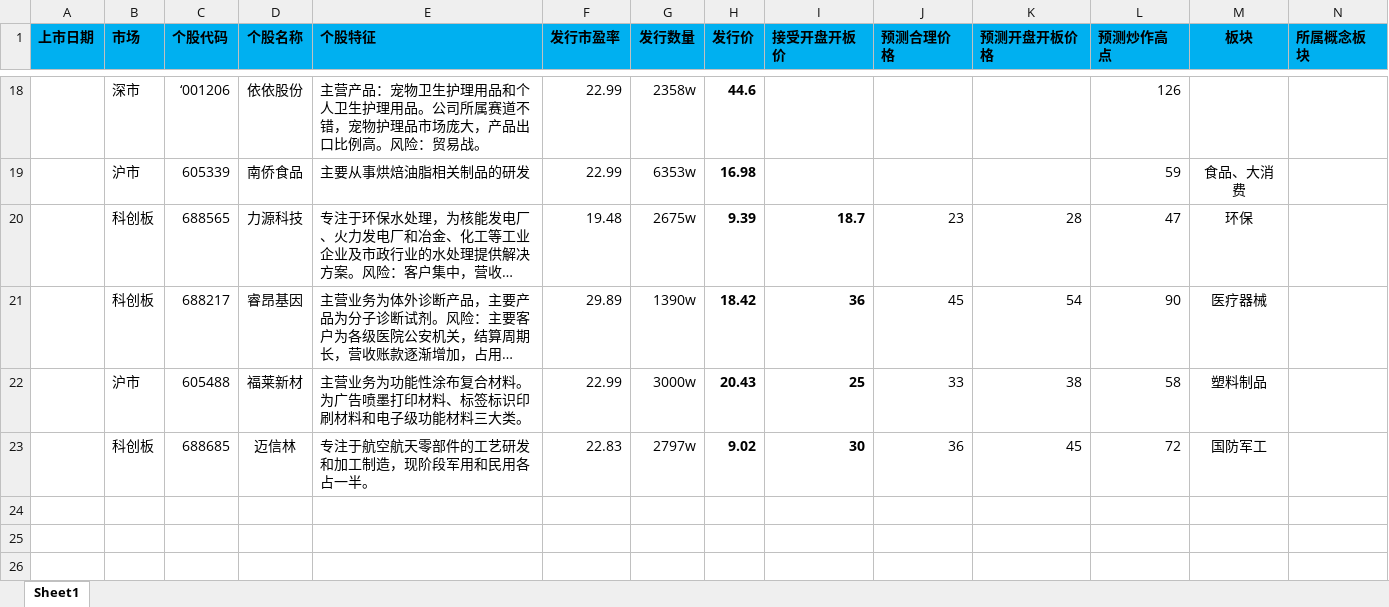
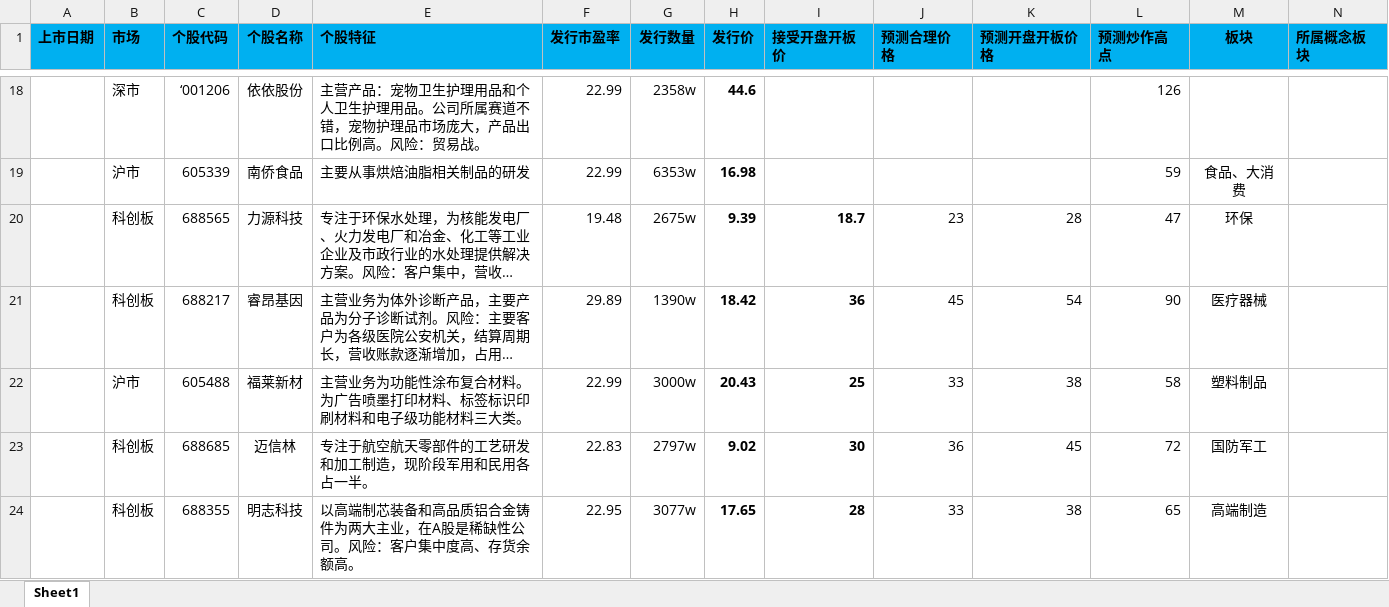
Before and after one commit to sailor008/python3_Stock, an Excel workbook: 次新股.xlsx, sheet Sheet1, drawn as a sheet; only a part is shown, gaps mark what is left out; long unchanged cells end in …; values as stored, in another font and other column widths than the file's, no borders; the diff names each change by its address in the sheet, - before the commit and + after, or states it on an @@ line.

Commit message:
次新股-添加数据

```diff
--- a/次新股.xlsx (sheet Sheet1)
+++ b/次新股.xlsx (sheet Sheet1)
+row 24:  | 科创板 | 688355 | 明志科技 | 以高端制芯装备和高品质铝合金铸件为两大主业，在A股是稀缺性公司。风险：客户集中度高、存货余额高。 | 22.95 | 3077w | 17.65 | 28 | 33 | 38 | 65 | 高端制造
```
